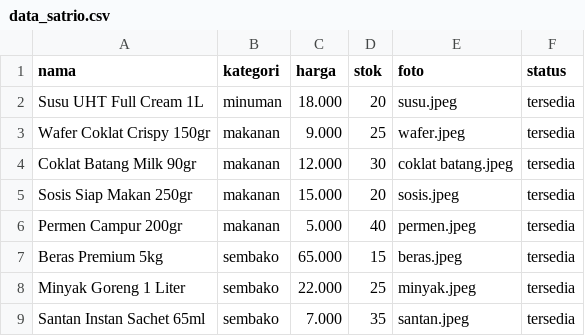
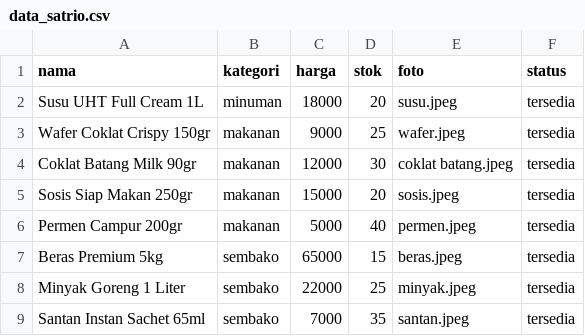
Before and after one commit to Satrio32/toko-Serba-Ada-Satrio, a CSV file: data_satrio.csv, drawn as a sheet.

Commit message:
Update data_satrio.csv
Upload versi final

```diff
--- a/data_satrio.csv
+++ b/data_satrio.csv
@@ -1,9 +1,9 @@
 nama,kategori,harga,stok,foto,status
-Susu UHT Full Cream 1L,minuman,18.000,20,susu.jpeg,tersedia
-Wafer Coklat Crispy 150gr,makanan,9.000,25,wafer.jpeg,tersedia
-Coklat Batang Milk 90gr,makanan,12.000,30,coklat batang.jpeg,tersedia
-Sosis Siap Makan 250gr,makanan,15.000,20,sosis.jpeg,tersedia
-Permen Campur 200gr,makanan,5.000,40,permen.jpeg,tersedia
-Beras Premium 5kg,sembako,65.000,15,beras.jpeg,tersedia
-Minyak Goreng 1 Liter,sembako,22.000,25,minyak.jpeg,tersedia
-Santan Instan Sachet 65ml,sembako,7.000,35,santan.jpeg,tersedia
+Susu UHT Full Cream 1L,minuman,18000,20,susu.jpeg,tersedia
+Wafer Coklat Crispy 150gr,makanan,9000,25,wafer.jpeg,tersedia
+Coklat Batang Milk 90gr,makanan,12000,30,coklat batang.jpeg,tersedia
+Sosis Siap Makan 250gr,makanan,15000,20,sosis.jpeg,tersedia
+Permen Campur 200gr,makanan,5000,40,permen.jpeg,tersedia
+Beras Premium 5kg,sembako,65000,15,beras.jpeg,tersedia
+Minyak Goreng 1 Liter,sembako,22000,25,minyak.jpeg,tersedia
+Santan Instan Sachet 65ml,sembako,7000,35,santan.jpeg,tersedia
```
